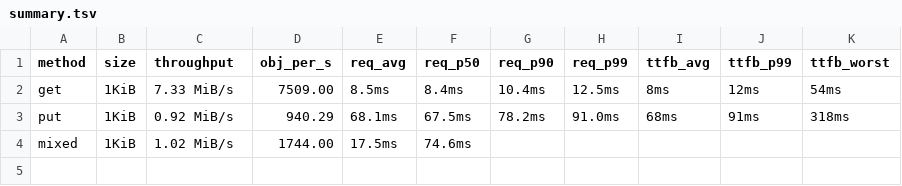
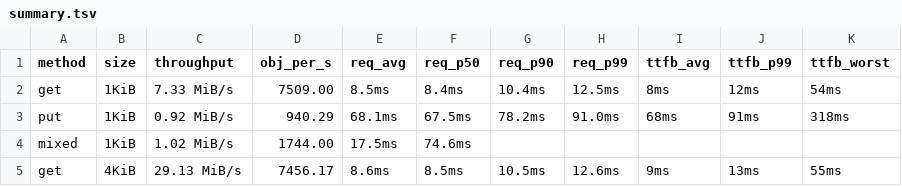
Before and after one commit to marshawcoco/rustfs, a TSV file: summary.tsv, drawn as a sheet.

```diff
--- a/summary.tsv
+++ b/summary.tsv
@@ -4 +4,2 @@ put	1KiB	0.92 MiB/s	940.29	68.1ms	67.5ms	78.2ms	91.0ms	68ms	91ms	318ms
 mixed	1KiB	1.02 MiB/s	1744.00	17.5ms	74.6ms
+get	4KiB	29.13 MiB/s	7456.17	8.6ms	8.5ms	10.5ms	12.6ms	9ms	13ms	55ms
```
Also changed, not shown: 5 other files.
